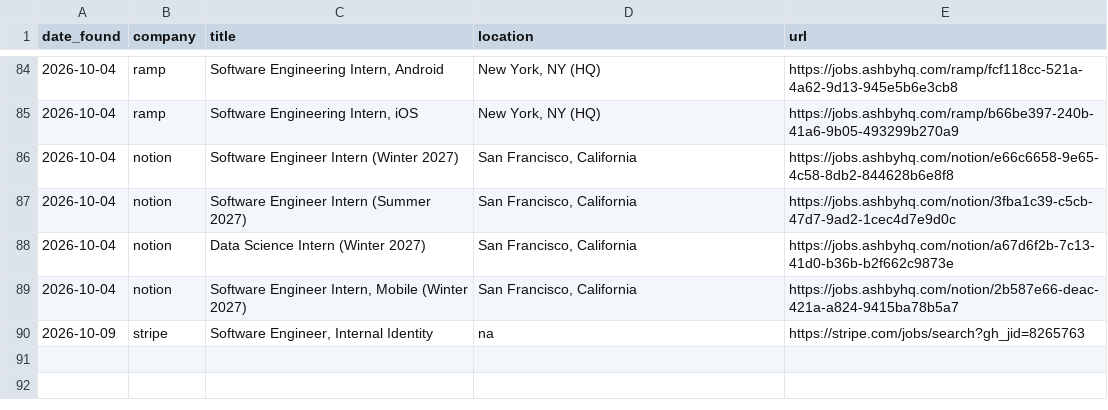
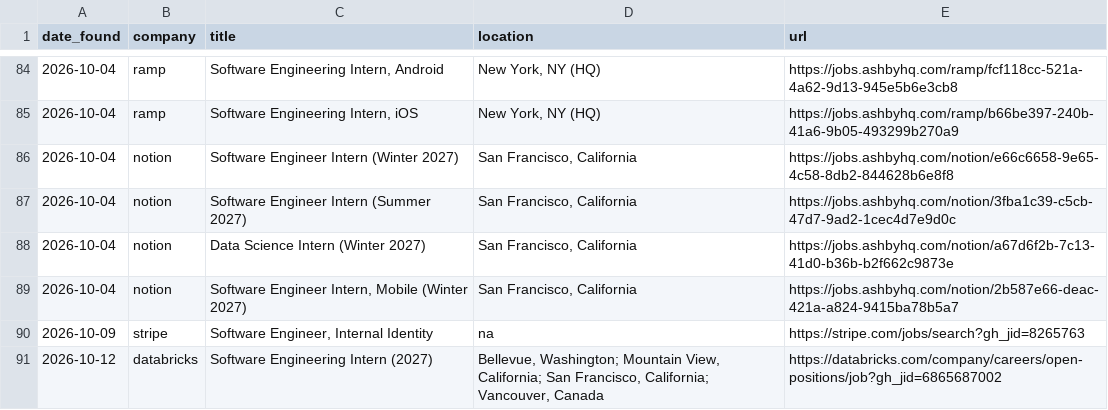
Before and after one commit to Debug2331/job-finder, a CSV file: postings.csv, drawn as a sheet; only a part is shown, gaps mark what is left out.

Commit message:
Update postings

```diff
--- a/postings.csv
+++ b/postings.csv
@@ -90 +90,2 @@ date_found,company,title,location,url
 2026-10-09,stripe,"Software Engineer, Internal Identity",na,https://stripe.com/jobs/search?gh_jid=8265763
+2026-10-12,databricks,Software Engineering Intern (2027),"Bellevue, Washington; Mountain View, California; San Francisco, California; Vancouver, Canada",https://databricks.com/company/careers/open-positions/job?gh_jid=6865687002
```
Also changed, not shown: 1 other file.
